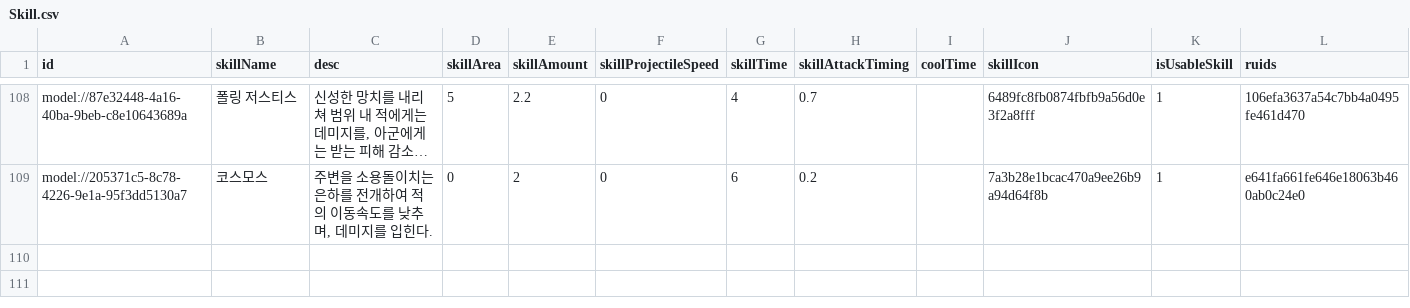
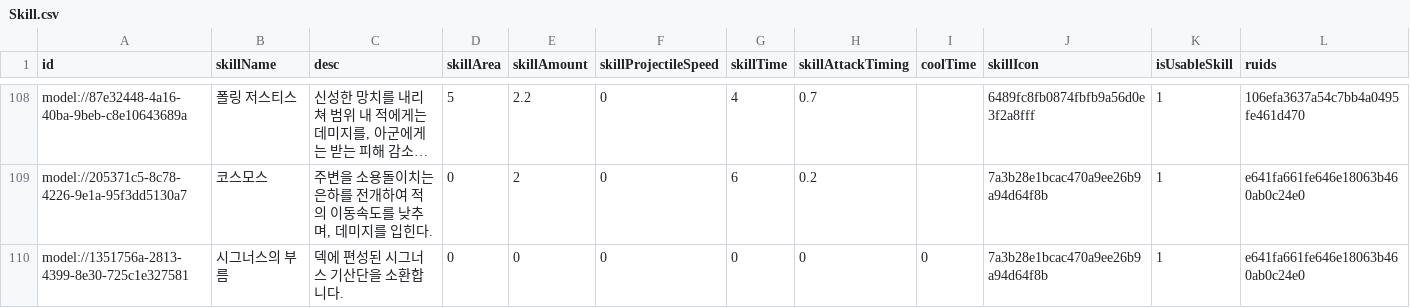
Before and after one commit to browniesss/MapleWorlds, a CSV file: RootDesk/MyDesk/DataSets/Skill.csv, drawn as a sheet; only a part is shown, gaps mark what is left out; long unchanged cells end in …; the diff names each change by its address in the sheet, - before the commit and + after, or states it on an @@ line.

```diff
--- a/RootDesk/MyDesk/DataSets/Skill.csv
+++ b/RootDesk/MyDesk/DataSets/Skill.csv
+row 110: model://1351756a-2813-4399-8e30-725c1e327581 | 시그너스의 부름 | 덱에 편성된 시그너스 기산단을 소환합니다. | 0 | 0 | 0 | 0 | 0 | 0 | 7a3b28e1bcac470a9ee26b9a94d64f8b | 1 | e641fa661fe646e18063b460ab0c24e0
```
Also changed, not shown: RootDesk/MyDesk/DataSets/Unit.csv, RootDesk/MyDesk/Scripts/Units/Server/Data/LimitBreak/LIMIT_BREAK_5.csv, 8 other files.
